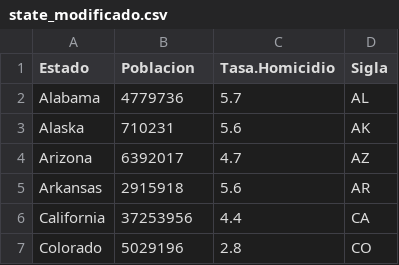
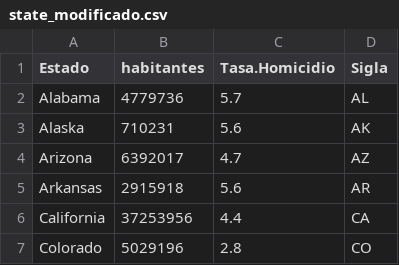
Before and after one commit to vmlandae/datasets_eds, a CSV file: clase1/state_modificado.csv, drawn as a sheet; only a part is shown.

```diff
--- a/clase1/state_modificado.csv
+++ b/clase1/state_modificado.csv
@@ -1,2 +1,2 @@
-Estado;Poblacion;Tasa.Homicidio;Sigla
+Estado;habitantes;Tasa.Homicidio;Sigla
 Alabama;4779736;5.7;AL
```
Also changed, not shown: 1 other file.
